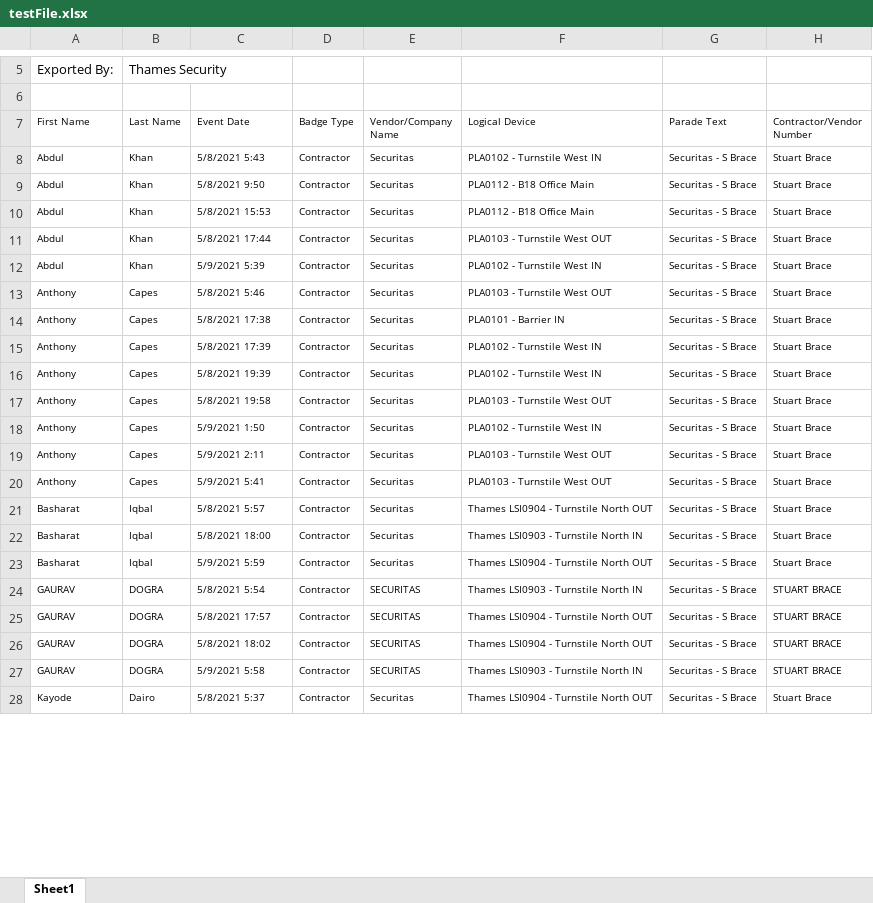
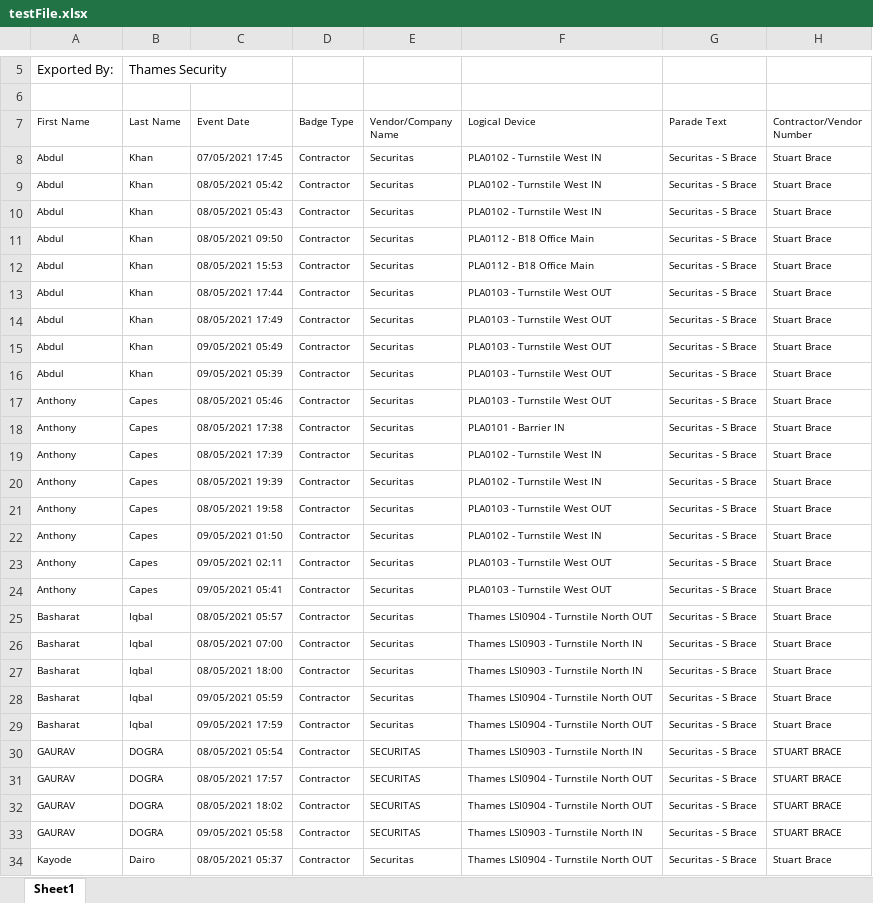
Before and after one commit to gaurav-dogra/excel-to-excelParsingWebApp, an Excel workbook: src/main/resources/testFile.xlsx, sheet Sheet1, drawn as a sheet; only a part is shown, gaps mark what is left out; values as stored, in another font and other column widths than the file's, no borders; addresses are those after the commit; the diff covers the shown part only; the diff names each change by its address in the sheet, - before the commit and + after, or states it on an @@ line.

```diff
--- a/src/main/resources/testFile.xlsx (sheet Sheet1)
+++ b/src/main/resources/testFile.xlsx (sheet Sheet1)
+row 8: Abdul | Khan | 07/05/2021 17:45 | Contractor | Securitas | PLA0102 - Turnstile West IN | Securitas - S Brace | Stuart Brace
+row 9: Abdul | Khan | 08/05/2021 05:42 | Contractor | Securitas | PLA0102 - Turnstile West IN | Securitas - S Brace | Stuart Brace
-C10 (Event Date): 5/8/2021 5:43
+C10 (Event Date): 08/05/2021 05:43
-C11 (Event Date): 5/8/2021 9:50
+C11 (Event Date): 08/05/2021 09:50
-C12 (Event Date): 5/8/2021 15:53
+C12 (Event Date): 08/05/2021 15:53
-C13 (Event Date): 5/8/2021 17:44
+C13 (Event Date): 08/05/2021 17:44
+row 14: Abdul | Khan | 08/05/2021 17:49 | Contractor | Securitas | PLA0103 - Turnstile West OUT | Securitas - S Brace | Stuart Brace
+row 15: Abdul | Khan | 09/05/2021 05:49 | Contractor | Securitas | PLA0103 - Turnstile West OUT | Securitas - S Brace | Stuart Brace
-C16 (Event Date): 5/9/2021 5:39
+C16 (Event Date): 09/05/2021 05:39
-F16 (Logical Device): PLA0102 - Turnstile West IN
+F16 (Logical Device): PLA0103 - Turnstile West OUT
-C17 (Event Date): 5/8/2021 5:46
+C17 (Event Date): 08/05/2021 05:46
-C18 (Event Date): 5/8/2021 17:38
+C18 (Event Date): 08/05/2021 17:38
-C19 (Event Date): 5/8/2021 17:39
+C19 (Event Date): 08/05/2021 17:39
-C20 (Event Date): 5/8/2021 19:39
+C20 (Event Date): 08/05/2021 19:39
-C21 (Event Date): 5/8/2021 19:58
+C21 (Event Date): 08/05/2021 19:58
-C22 (Event Date): 5/9/2021 1:50
+C22 (Event Date): 09/05/2021 01:50
-C23 (Event Date): 5/9/2021 2:11
+C23 (Event Date): 09/05/2021 02:11
-C24 (Event Date): 5/9/2021 5:41
+C24 (Event Date): 09/05/2021 05:41
-C25 (Event Date): 5/8/2021 5:57
+C25 (Event Date): 08/05/2021 05:57
+row 26: Basharat | Iqbal | 08/05/2021 07:00 | Contractor | Securitas | Thames LSI0903 - Turnstile North IN | Securitas - S Brace | Stuart Brace
-C27 (Event Date): 5/8/2021 18:00
+C27 (Event Date): 08/05/2021 18:00
-C28 (Event Date): 5/9/2021 5:59
+C28 (Event Date): 09/05/2021 05:59
+row 29: Basharat | Iqbal | 09/05/2021 17:59 | Contractor | Securitas | Thames LSI0904 - Turnstile North OUT | Securitas - S Brace | Stuart Brace
-C30 (Event Date): 5/8/2021 5:54
+C30 (Event Date): 08/05/2021 05:54
-C31 (Event Date): 5/8/2021 17:57
+C31 (Event Date): 08/05/2021 17:57
-C32 (Event Date): 5/8/2021 18:02
+C32 (Event Date): 08/05/2021 18:02
-C33 (Event Date): 5/9/2021 5:58
+C33 (Event Date): 09/05/2021 05:58
-C34 (Event Date): 5/8/2021 5:37
+C34 (Event Date): 08/05/2021 05:37
```
Also changed, not shown: other rows of this sheet.
